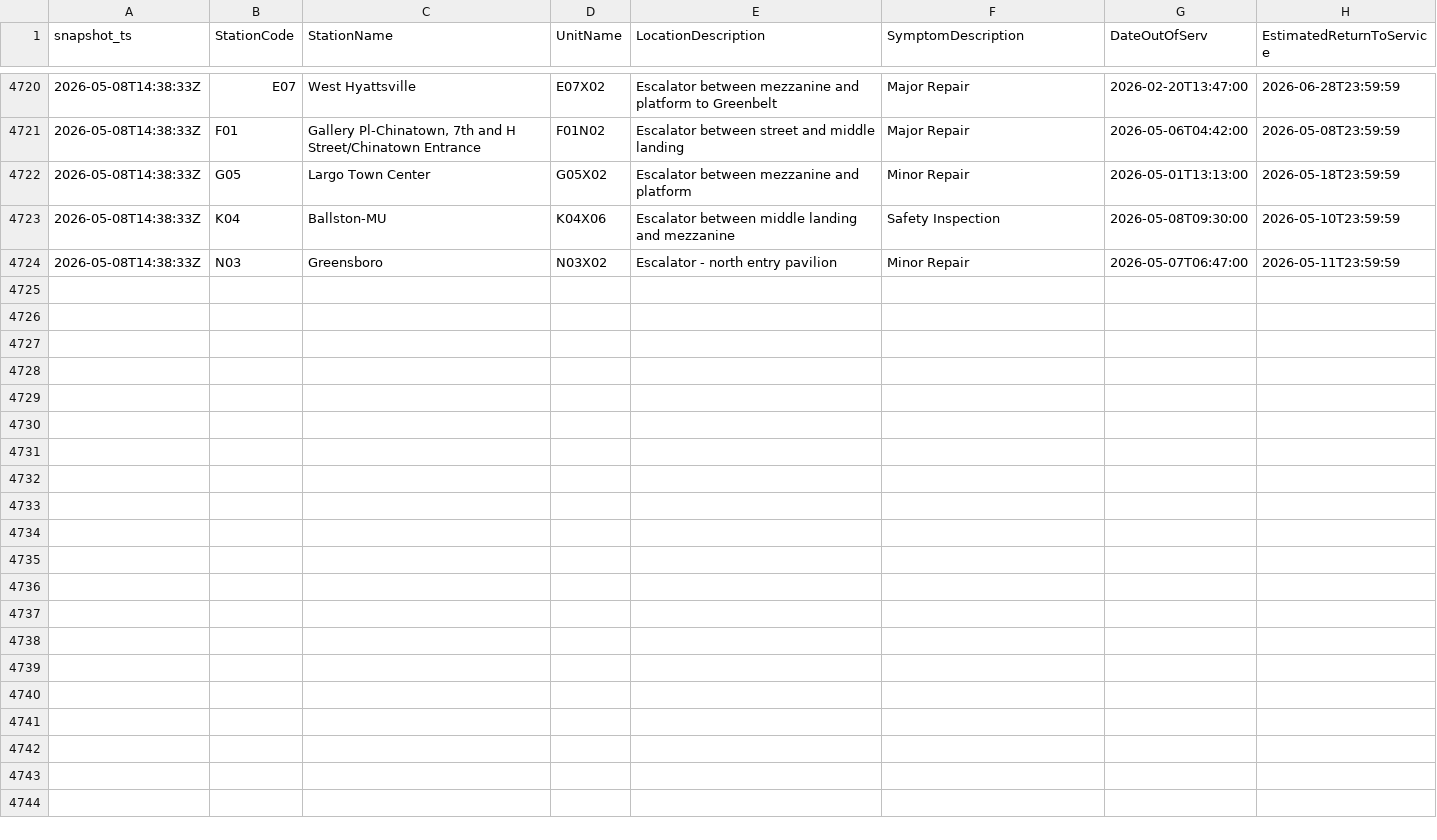
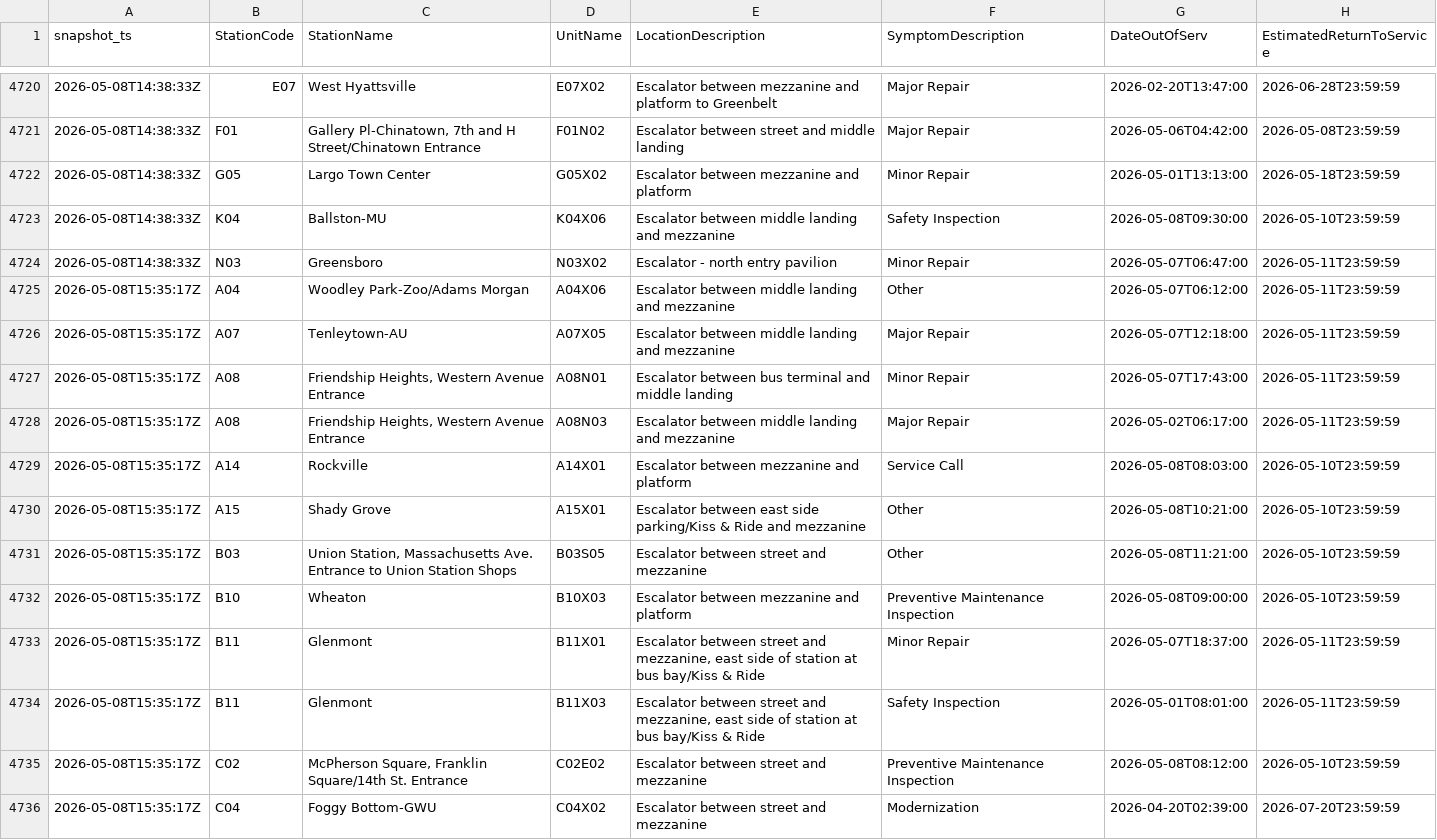
Before and after one commit to CetiAlphaFive/wmata-escalators, a CSV file: data/escalator_outages.csv, drawn as a sheet; only a part is shown, gaps mark what is left out; the diff covers the shown part only; the diff names each change by its address in the sheet, - before the commit and + after, or states it on an @@ line.

```diff
--- a/data/escalator_outages.csv
+++ b/data/escalator_outages.csv
+row 4725: 2026-05-08T15:35:17Z | A04 | Woodley Park-Zoo/Adams Morgan | A04X06 | Escalator between middle landing and mezzanine | Other | 2026-05-07T06:12:00 | 2026-05-11T23:59:59
+row 4726: 2026-05-08T15:35:17Z | A07 | Tenleytown-AU | A07X05 | Escalator between middle landing and mezzanine | Major Repair | 2026-05-07T12:18:00 | 2026-05-11T23:59:59
+row 4727: 2026-05-08T15:35:17Z | A08 | Friendship Heights, Western Avenue Entrance | A08N01 | Escalator between bus terminal and middle landing | Minor Repair | 2026-05-07T17:43:00 | 2026-05-11T23:59:59
+row 4728: 2026-05-08T15:35:17Z | A08 | Friendship Heights, Western Avenue Entrance | A08N03 | Escalator between middle landing and mezzanine | Major Repair | 2026-05-02T06:17:00 | 2026-05-11T23:59:59
+row 4729: 2026-05-08T15:35:17Z | A14 | Rockville | A14X01 | Escalator between mezzanine and platform | Service Call | 2026-05-08T08:03:00 | 2026-05-10T23:59:59
+row 4730: 2026-05-08T15:35:17Z | A15 | Shady Grove | A15X01 | Escalator between east side parking/Kiss & Ride and mezzanine | Other | 2026-05-08T10:21:00 | 2026-05-10T23:59:59
+row 4731: 2026-05-08T15:35:17Z | B03 | Union Station, Massachusetts Ave. Entrance to Union Station Shops | B03S05 | Escalator between street and mezzanine | Other | 2026-05-08T11:21:00 | 2026-05-10T23:59:59
+row 4732: 2026-05-08T15:35:17Z | B10 | Wheaton | B10X03 | Escalator between mezzanine and platform | Preventive Maintenance Inspection | 2026-05-08T09:00:00 | 2026-05-10T23:59:59
+row 4733: 2026-05-08T15:35:17Z | B11 | Glenmont | B11X01 | Escalator between street and mezzanine, east side of station at bus bay/Kiss & Ride | Minor Repair | 2026-05-07T18:37:00 | 2026-05-11T23:59:59
+row 4734: 2026-05-08T15:35:17Z | B11 | Glenmont | B11X03 | Escalator between street and mezzanine, east side of station at bus bay/Kiss & Ride | Safety Inspection | 2026-05-01T08:01:00 | 2026-05-11T23:59:59
+row 4735: 2026-05-08T15:35:17Z | C02 | McPherson Square, Franklin Square/14th St. Entrance | C02E02 | Escalator between street and mezzanine | Preventive Maintenance Inspection | 2026-05-08T08:12:00 | 2026-05-10T23:59:59
+row 4736: 2026-05-08T15:35:17Z | C04 | Foggy Bottom-GWU | C04X02 | Escalator between street and mezzanine | Modernization | 2026-04-20T02:39:00 | 2026-07-20T23:59:59
```
Also changed, not shown: 12 added rows elsewhere in this file, 1 other file.
